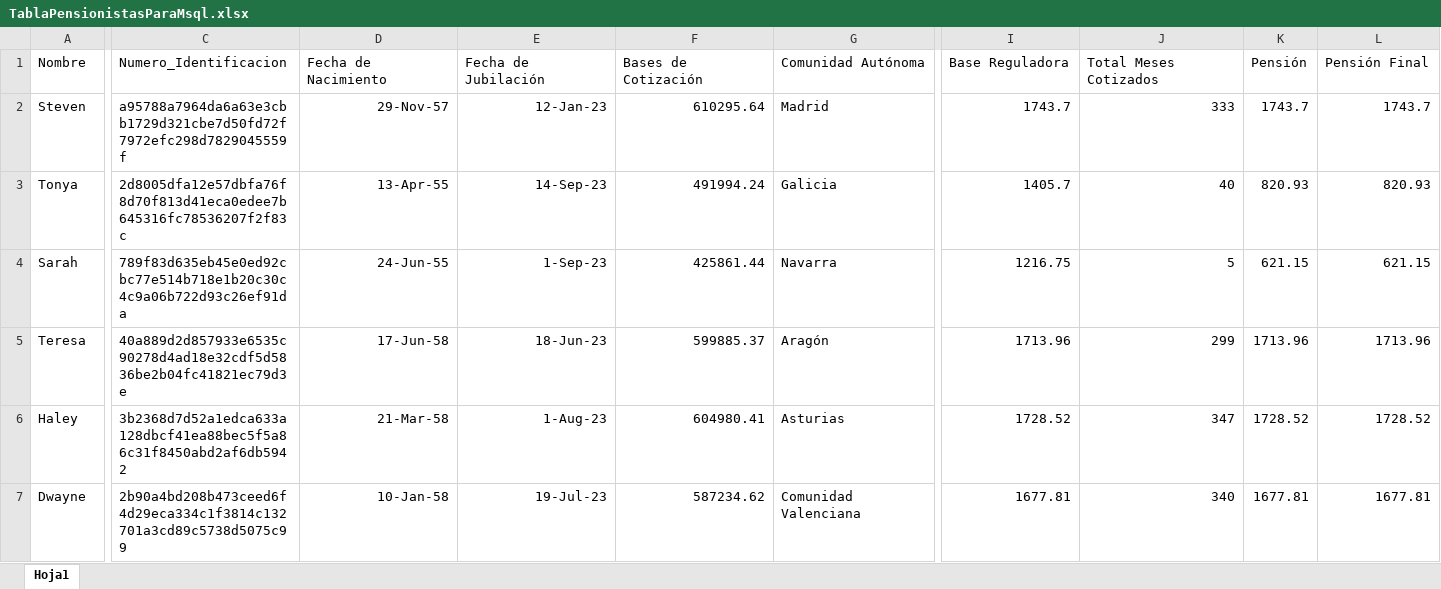
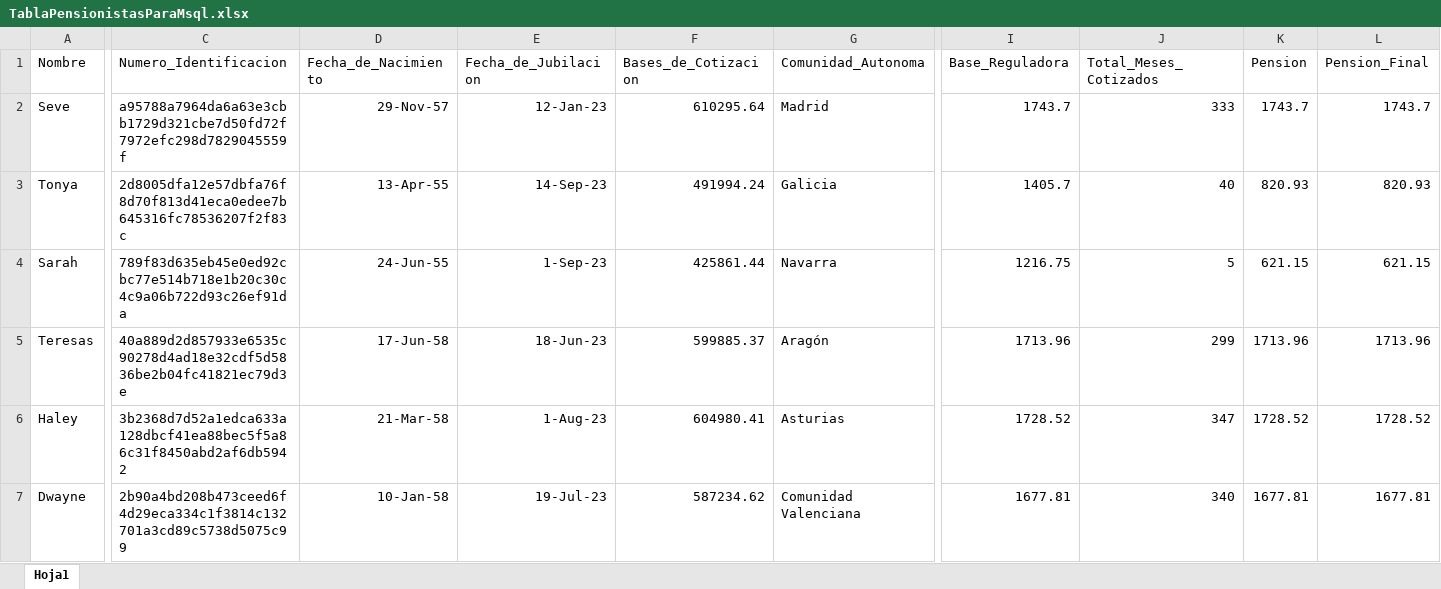
Before and after one commit to SashaBidardel/Seguridad_Social2, an Excel workbook: TablaPensionistasParaMsql.xlsx, sheet Hoja1, drawn as a sheet; only a part is shown, gaps mark what is left out; values as stored, in another font and other column widths than the file's, no borders; the diff covers the shown part only; the diff names each change by its address in the sheet, - before the commit and + after, or states it on an @@ line.

```diff
--- a/TablaPensionistasParaMsql.xlsx (sheet Hoja1)
+++ b/TablaPensionistasParaMsql.xlsx (sheet Hoja1)
-D1: Fecha de Nacimiento
+D1: Fecha_de_Nacimiento
-E1: Fecha de Jubilación
+E1: Fecha_de_Jubilacion
-F1: Bases de Cotización
+F1: Bases_de_Cotizacion
-G1: Comunidad Autónoma
+G1: Comunidad_Autonoma
-I1: Base Reguladora
+I1: Base_Reguladora
-J1: Total Meses Cotizados
+J1: Total_Meses_Cotizados
-K1: Pensión
+K1: Pension
-L1: Pensión Final
+L1: Pension_Final
-A2 (Nombre): Steven
+A2 (Nombre): Seve
-A5 (Nombre): Teresa
+A5 (Nombre): Teresas
```
Also changed, not shown: 5 edited cells elsewhere in this sheet, 4 other files.
